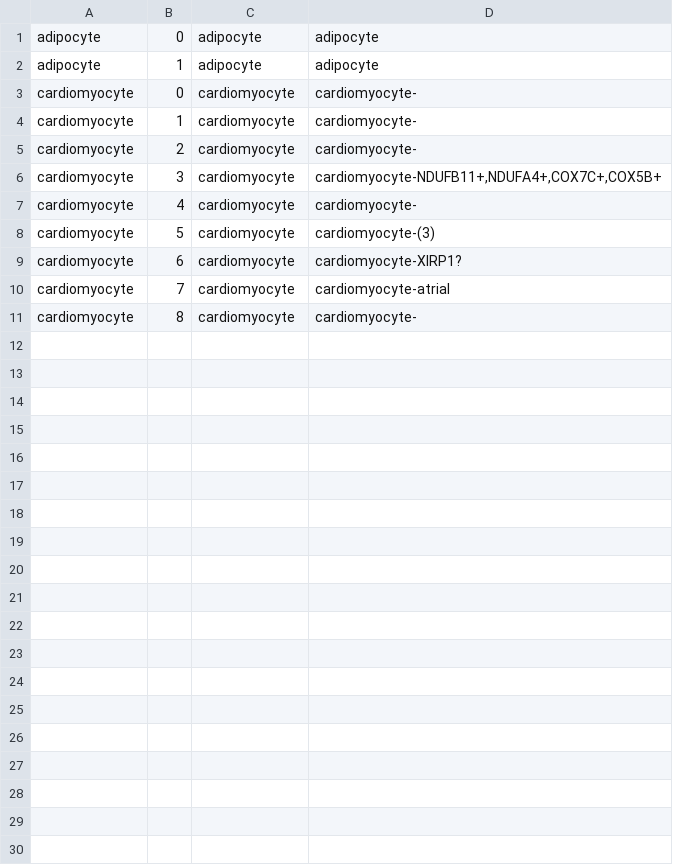
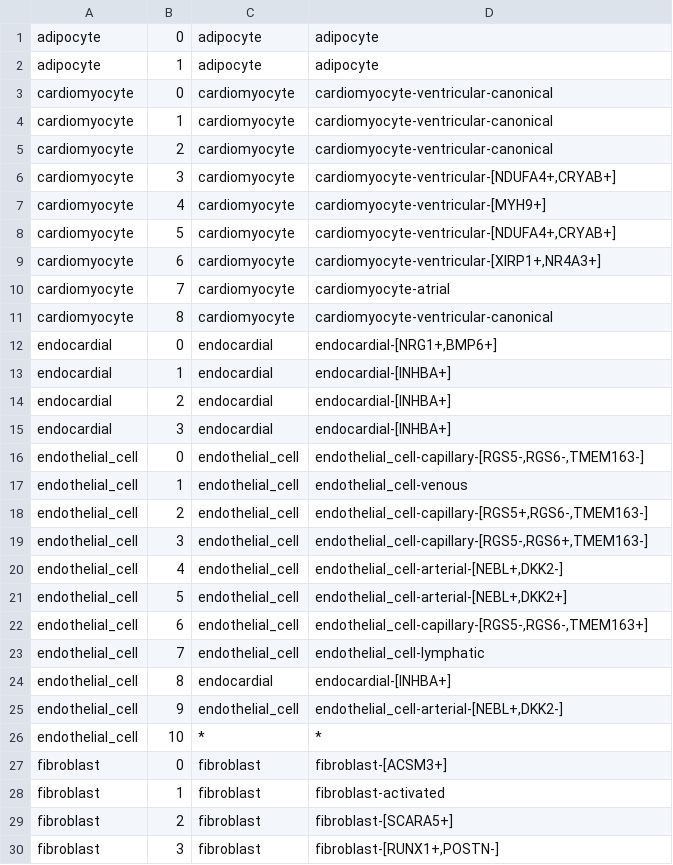
Before and after one commit to austintwang/adult_cardiac_analyses, a TSV file: workflow/files/subcluster_names.tsv, drawn as a sheet; only a part is shown; the diff covers the shown part only.

```diff
--- a/workflow/files/subcluster_names.tsv
+++ b/workflow/files/subcluster_names.tsv
@@ -2,10 +2,29 @@ adipocyte	0	adipocyte	adipocyte
 adipocyte	1	adipocyte	adipocyte
-cardiomyocyte	0	cardiomyocyte	cardiomyocyte-
-cardiomyocyte	1	cardiomyocyte	cardiomyocyte-
-cardiomyocyte	2	cardiomyocyte	cardiomyocyte-
-cardiomyocyte	3	cardiomyocyte	cardiomyocyte-NDUFB11+,NDUFA4+,COX7C+,COX5B+
-cardiomyocyte	4	cardiomyocyte	cardiomyocyte-
-cardiomyocyte	5	cardiomyocyte	cardiomyocyte-(3)
-cardiomyocyte	6	cardiomyocyte	cardiomyocyte-XIRP1?
+cardiomyocyte	0	cardiomyocyte	cardiomyocyte-ventricular-canonical
+cardiomyocyte	1	cardiomyocyte	cardiomyocyte-ventricular-canonical
+cardiomyocyte	2	cardiomyocyte	cardiomyocyte-ventricular-canonical
+cardiomyocyte	3	cardiomyocyte	cardiomyocyte-ventricular-[NDUFA4+,CRYAB+]
+cardiomyocyte	4	cardiomyocyte	cardiomyocyte-ventricular-[MYH9+]
+cardiomyocyte	5	cardiomyocyte	cardiomyocyte-ventricular-[NDUFA4+,CRYAB+]
+cardiomyocyte	6	cardiomyocyte	cardiomyocyte-ventricular-[XIRP1+,NR4A3+]
 cardiomyocyte	7	cardiomyocyte	cardiomyocyte-atrial
-cardiomyocyte	8	cardiomyocyte	cardiomyocyte-
+cardiomyocyte	8	cardiomyocyte	cardiomyocyte-ventricular-canonical
+endocardial	0	endocardial	endocardial-[NRG1+,BMP6+]
+endocardial	1	endocardial	endocardial-[INHBA+]
+endocardial	2	endocardial	endocardial-[INHBA+]
+endocardial	3	endocardial	endocardial-[INHBA+]
+endothelial_cell	0	endothelial_cell	endothelial_cell-capillary-[RGS5-,RGS6-,TMEM163-]
+endothelial_cell	1	endothelial_cell	endothelial_cell-venous
+endothelial_cell	2	endothelial_cell	endothelial_cell-capillary-[RGS5+,RGS6-,TMEM163-]
+endothelial_cell	3	endothelial_cell	endothelial_cell-capillary-[RGS5-,RGS6+,TMEM163-]
+endothelial_cell	4	endothelial_cell	endothelial_cell-arterial-[NEBL+,DKK2-]
+endothelial_cell	5	endothelial_cell	endothelial_cell-arterial-[NEBL+,DKK2+]
+endothelial_cell	6	endothelial_cell	endothelial_cell-capillary-[RGS5-,RGS6-,TMEM163+]
+endothelial_cell	7	endothelial_cell	endothelial_cell-lymphatic
+endothelial_cell	8	endocardial	endocardial-[INHBA+]
+endothelial_cell	9	endothelial_cell	endothelial_cell-arterial-[NEBL+,DKK2-]
+endothelial_cell	10	*	*
+fibroblast	0	fibroblast	fibroblast-[ACSM3+]
+fibroblast	1	fibroblast	fibroblast-activated
+fibroblast	2	fibroblast	fibroblast-[SCARA5+]
+fibroblast	3	fibroblast	fibroblast-[RUNX1+,POSTN-]
```
Also changed, not shown: 8 added rows elsewhere in this file, workflow/files/plot_genes_subcluster.tsv.
